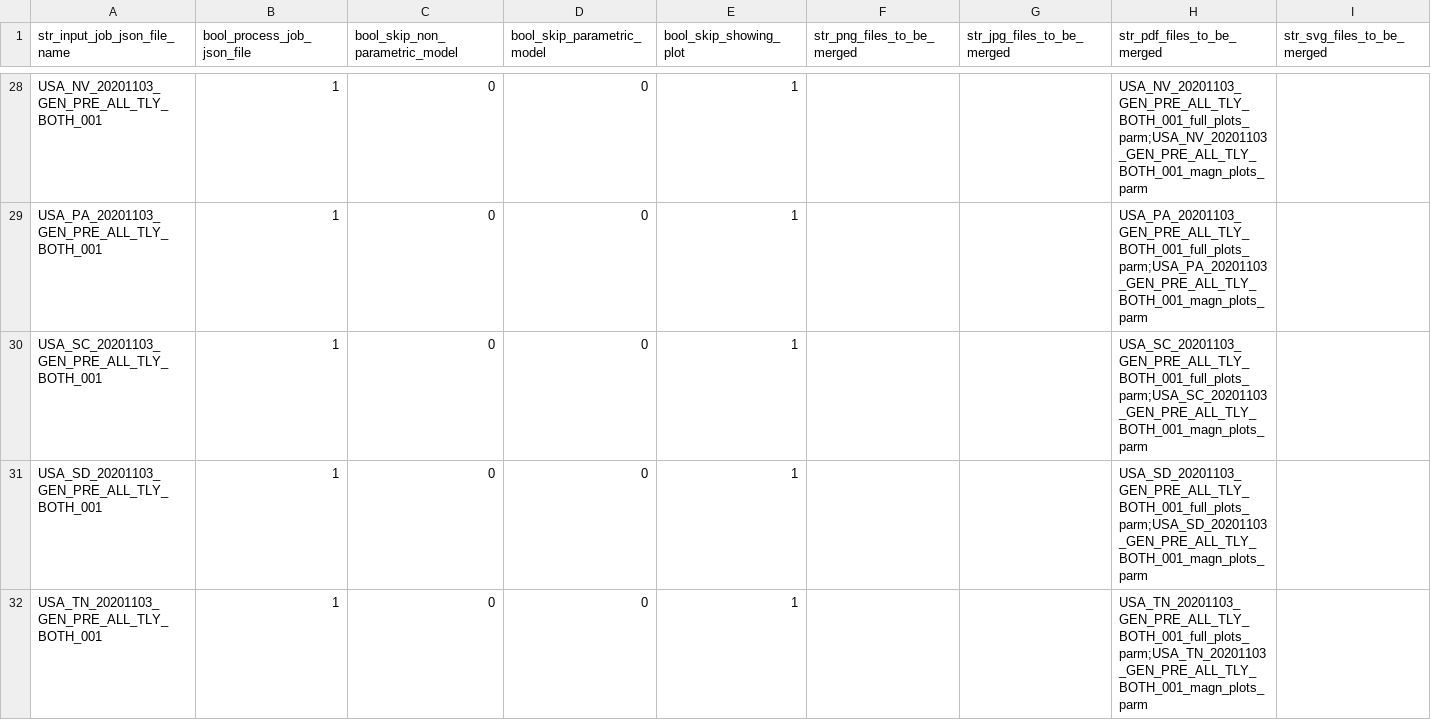
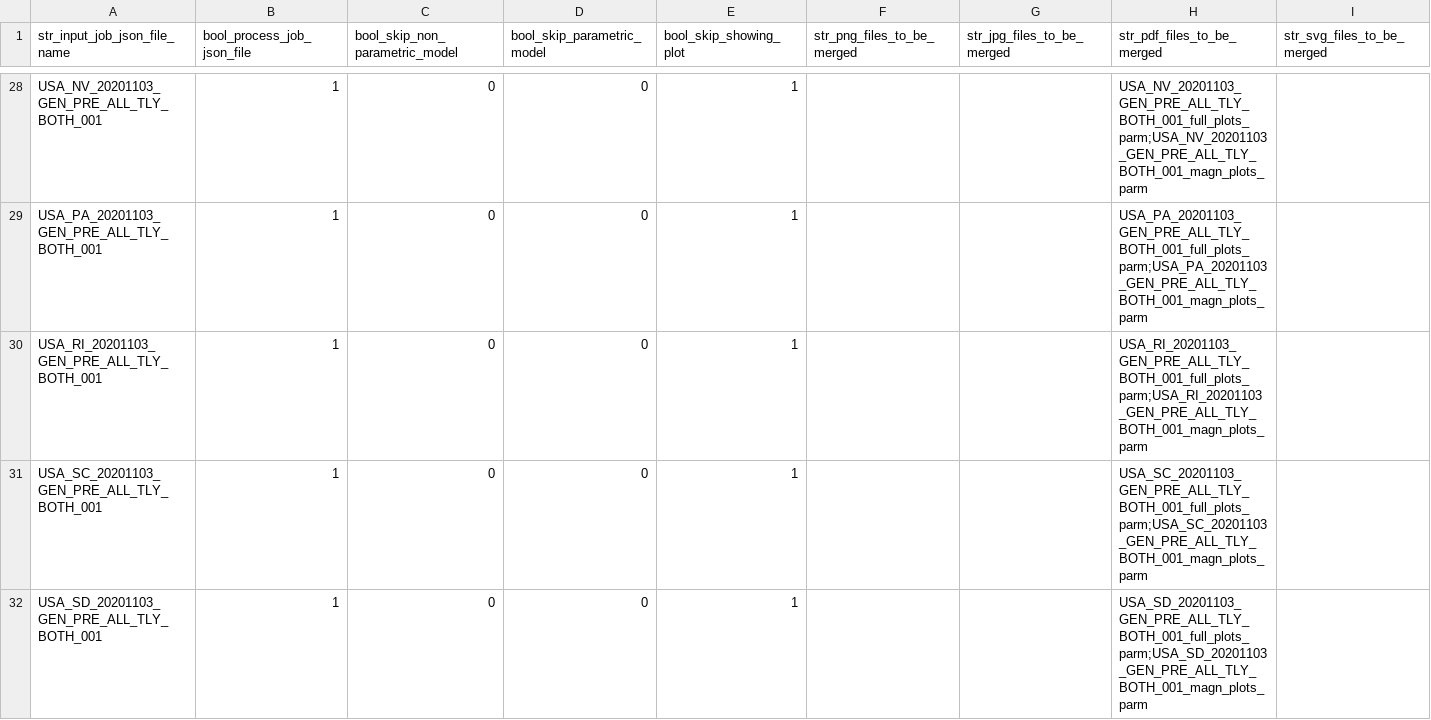
Before and after one commit to quant-manager/election_outliers, a CSV file: input_batches_csv/USA_--_20201103_GEN_---_---_---_----_001_batch.csv, drawn as a sheet; only a part is shown, gaps mark what is left out; the shorter side is filled out with more unchanged rows.

Commit message:
Added USA_RI_20201103_GEN_PRE_ALL_TLY_BOTH_001.

```diff
--- a/input_batches_csv/USA_--_20201103_GEN_---_---_---_----_001_batch.csv
+++ b/input_batches_csv/USA_--_20201103_GEN_---_---_---_----_001_batch.csv
@@ -29,2 +29,3 @@ USA_NV_20201103_GEN_PRE_ALL_TLY_BOTH_001,1,0,0,1,,,USA_NV_20201103_GEN_PRE_ALL_T
 USA_PA_20201103_GEN_PRE_ALL_TLY_BOTH_001,1,0,0,1,,,USA_PA_20201103_GEN_PRE_ALL_TLY_BOTH_001_full_plots_parm;USA_PA_20201103_GEN_PRE_ALL_TLY_BOTH_001_magn_plots_parm,
+USA_RI_20201103_GEN_PRE_ALL_TLY_BOTH_001,1,0,0,1,,,USA_RI_20201103_GEN_PRE_ALL_TLY_BOTH_001_full_plots_parm;USA_RI_20201103_GEN_PRE_ALL_TLY_BOTH_001_magn_plots_parm,
 USA_SC_20201103_GEN_PRE_ALL_TLY_BOTH_001,1,0,0,1,,,USA_SC_20201103_GEN_PRE_ALL_TLY_BOTH_001_full_plots_parm;USA_SC_20201103_GEN_PRE_ALL_TLY_BOTH_001_magn_plots_parm,
```
Also changed, not shown: 9 other files.
